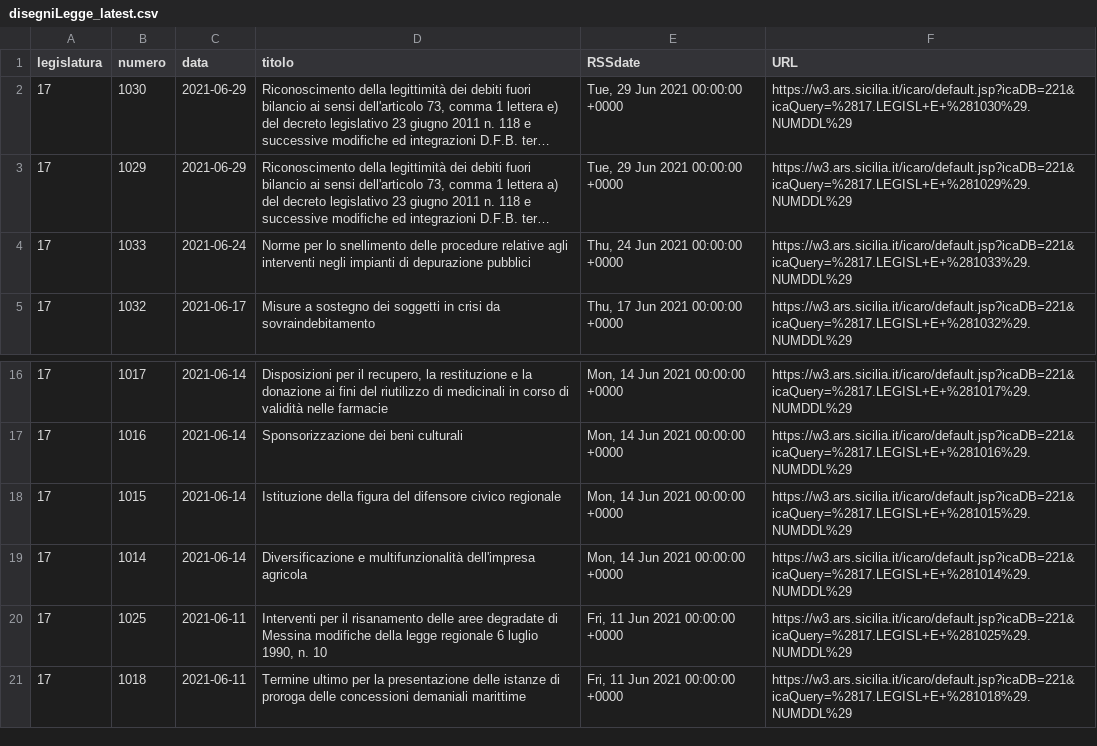
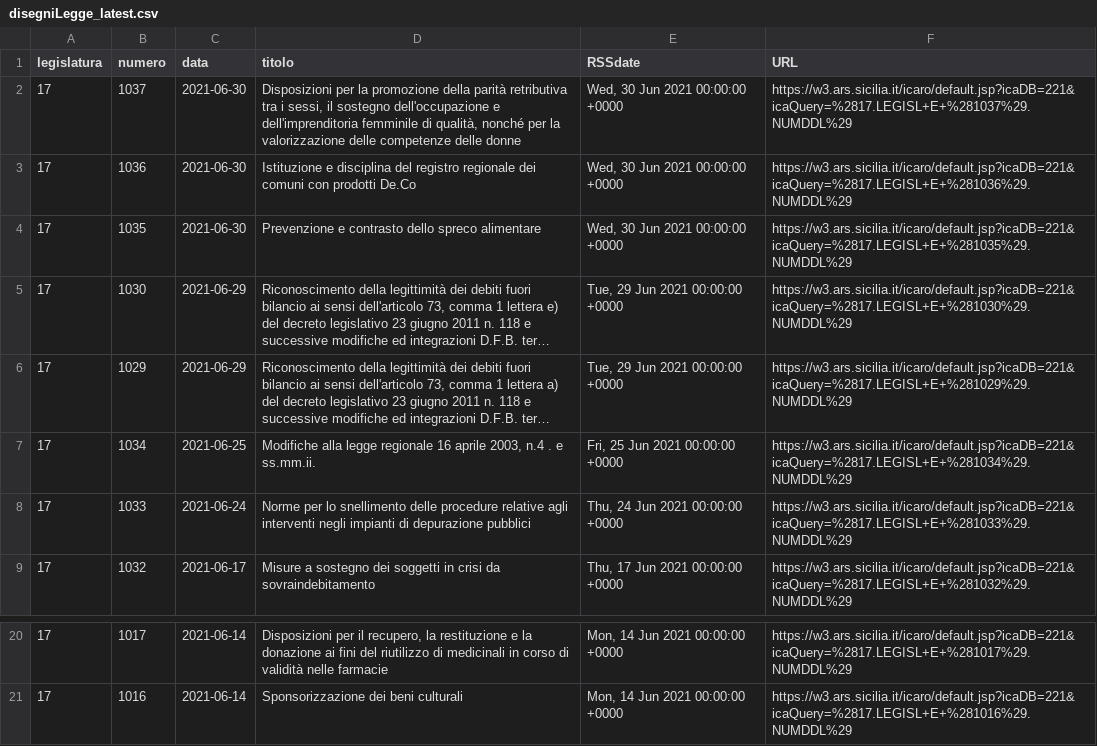
Before and after one commit to opendatasicilia/RSSdisegniLeggeAssembleaRegionaleSiciliana, a CSV file: docs/disegniLegge_latest.csv, drawn as a sheet; only a part is shown, gaps mark what is left out; long unchanged cells end in …; removed rows and columns are numbered as before the commit, all else as after; the diff names each change by its address in the sheet, - before the commit and + after, or states it on an @@ line.

```diff
--- a/docs/disegniLegge_latest.csv
+++ b/docs/disegniLegge_latest.csv
+row 2: 17 | 1037 | 2021-06-30 | Disposizioni per la promozione della parità retributiva tra i sessi, il sostegno dell'occupazione e dell'imprenditoria femminile di qualità, nonché per la valorizzazione delle competenze delle donne | Wed, 30 Jun 2021 00:00:00 +0000 | https://w3.ars.sicilia.it/icaro/default.jsp?icaDB=221&icaQuery=%2817.LEGISL+E+%281037%29.NUMDDL%29
+row 3: 17 | 1036 | 2021-06-30 | Istituzione e disciplina del registro regionale dei comuni con prodotti De.Co | Wed, 30 Jun 2021 00:00:00 +0000 | https://w3.ars.sicilia.it/icaro/default.jsp?icaDB=221&icaQuery=%2817.LEGISL+E+%281036%29.NUMDDL%29
+row 4: 17 | 1035 | 2021-06-30 | Prevenzione e contrasto dello spreco alimentare | Wed, 30 Jun 2021 00:00:00 +0000 | https://w3.ars.sicilia.it/icaro/default.jsp?icaDB=221&icaQuery=%2817.LEGISL+E+%281035%29.NUMDDL%29
+row 7: 17 | 1034 | 2021-06-25 | Modifiche alla legge regionale 16 aprile 2003, n.4 . e ss.mm.ii. | Fri, 25 Jun 2021 00:00:00 +0000 | https://w3.ars.sicilia.it/icaro/default.jsp?icaDB=221&icaQuery=%2817.LEGISL+E+%281034%29.NUMDDL%29
-row 18: 17 | 1015 | 2021-06-14 | Istituzione della figura del difensore civico regionale | Mon, 14 Jun 2021 00:00:00 +0000 | https://w3.ars.sicilia.it/icaro/default.jsp?icaDB=221&icaQuery=%2817.LEGISL+E+%281015%29.NUMDDL%29
-row 19: 17 | 1014 | 2021-06-14 | Diversificazione e multifunzionalità dell'impresa agricola | Mon, 14 Jun 2021 00:00:00 +0000 | https://w3.ars.sicilia.it/icaro/default.jsp?icaDB=221&icaQuery=%2817.LEGISL+E+%281014%29.NUMDDL%29
-row 20: 17 | 1025 | 2021-06-11 | Interventi per il risanamento delle aree degradate di Messina modifiche della legge regionale 6 luglio 1990, n. 10 | Fri, 11 Jun 2021 00:00:00 +0000 | https://w3.ars.sicilia.it/icaro/default.jsp?icaDB=221&icaQuery=%2817.LEGISL+E+%281025%29.NUMDDL%29
-row 21: 17 | 1018 | 2021-06-11 | Termine ultimo per la presentazione delle istanze di proroga delle concessioni demaniali marittime | Fri, 11 Jun 2021 00:00:00 +0000 | https://w3.ars.sicilia.it/icaro/default.jsp?icaDB=221&icaQuery=%2817.LEGISL+E+%281018%29.NUMDDL%29
```
Also changed, not shown: docs/disegniLegge_storico.csv, 1 other file.
